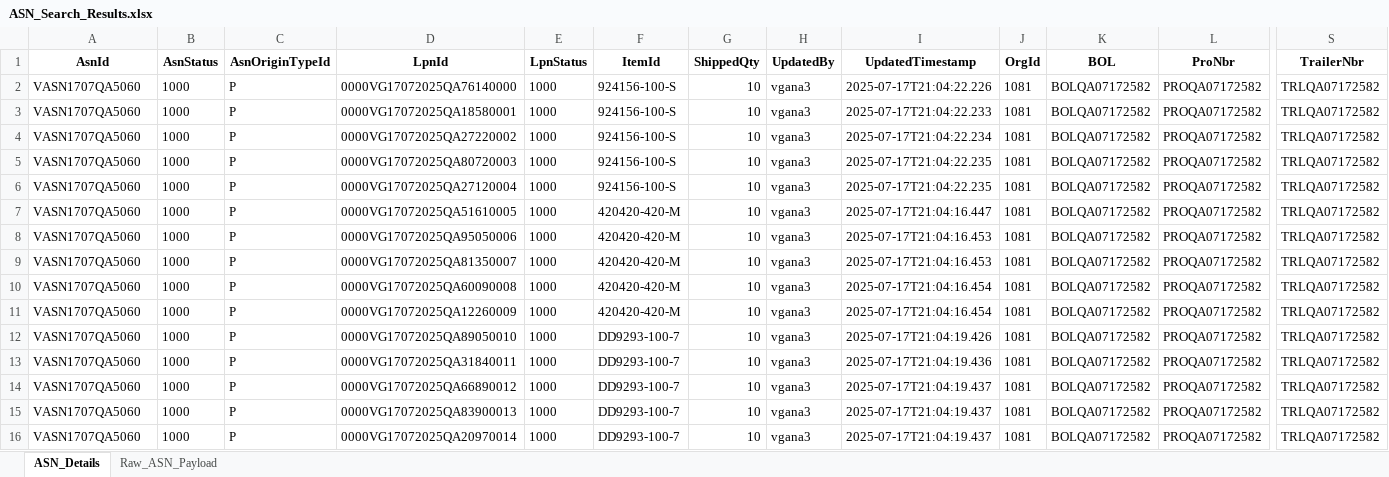
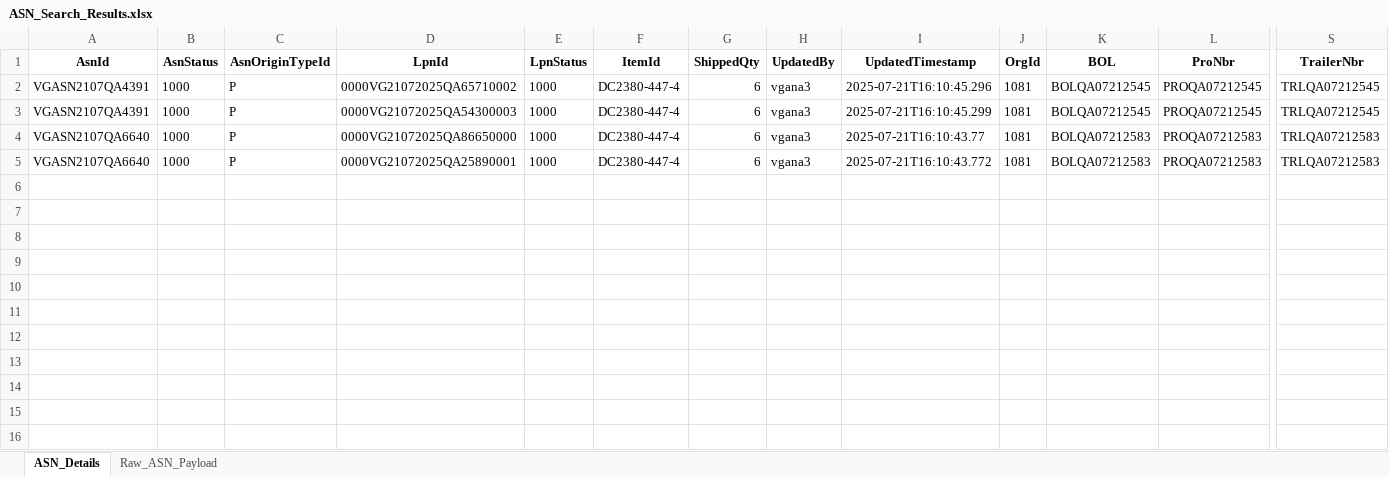
Before and after one commit to Vino0585/Nike, an Excel workbook: J30/Output_files/ASN_Search_Results.xlsx, sheet ASN_Details, drawn as a sheet; only a part is shown, gaps mark what is left out; values as stored, in another font and other column widths than the file's, no borders; removed rows and columns are numbered as before the commit, all else as after; rows hold the shown columns only; the diff covers the shown part only; the diff names each change by its address in the sheet, - before the commit and + after, or states it on an @@ line.

Commit message:
Merge remote-tracking branch 'origin/main'

```diff
--- a/J30/Output_files/ASN_Search_Results.xlsx (sheet ASN_Details)
+++ b/J30/Output_files/ASN_Search_Results.xlsx (sheet ASN_Details)
-row 2: VASN1707QA5060 | 1000 | P | 0000VG17072025QA76140000 | 1000 | 924156-100-S | 10 | vgana3 | 2025-07-17T21:04:22.226 | 1081 | BOLQA07172582 | PROQA07172582 | TRLQA07172582
-row 3: VASN1707QA5060 | 1000 | P | 0000VG17072025QA18580001 | 1000 | 924156-100-S | 10 | vgana3 | 2025-07-17T21:04:22.233 | 1081 | BOLQA07172582 | PROQA07172582 | TRLQA07172582
-row 4: VASN1707QA5060 | 1000 | P | 0000VG17072025QA27220002 | 1000 | 924156-100-S | 10 | vgana3 | 2025-07-17T21:04:22.234 | 1081 | BOLQA07172582 | PROQA07172582 | TRLQA07172582
-row 5: VASN1707QA5060 | 1000 | P | 0000VG17072025QA80720003 | 1000 | 924156-100-S | 10 | vgana3 | 2025-07-17T21:04:22.235 | 1081 | BOLQA07172582 | PROQA07172582 | TRLQA07172582
-row 6: VASN1707QA5060 | 1000 | P | 0000VG17072025QA27120004 | 1000 | 924156-100-S | 10 | vgana3 | 2025-07-17T21:04:22.235 | 1081 | BOLQA07172582 | PROQA07172582 | TRLQA07172582
-row 7: VASN1707QA5060 | 1000 | P | 0000VG17072025QA51610005 | 1000 | 420420-420-M | 10 | vgana3 | 2025-07-17T21:04:16.447 | 1081 | BOLQA07172582 | PROQA07172582 | TRLQA07172582
-row 8: VASN1707QA5060 | 1000 | P | 0000VG17072025QA95050006 | 1000 | 420420-420-M | 10 | vgana3 | 2025-07-17T21:04:16.453 | 1081 | BOLQA07172582 | PROQA07172582 | TRLQA07172582
-row 9: VASN1707QA5060 | 1000 | P | 0000VG17072025QA81350007 | 1000 | 420420-420-M | 10 | vgana3 | 2025-07-17T21:04:16.453 | 1081 | BOLQA07172582 | PROQA07172582 | TRLQA07172582
-row 10: VASN1707QA5060 | 1000 | P | 0000VG17072025QA60090008 | 1000 | 420420-420-M | 10 | vgana3 | 2025-07-17T21:04:16.454 | 1081 | BOLQA07172582 | PROQA07172582 | TRLQA07172582
-A2:A3 (AsnId): VASN1707QA5060
+A2:A3 (AsnId): VGASN2107QA4391
-D2 (LpnId): 0000VG17072025QA12260009
+D2 (LpnId): 0000VG21072025QA65710002
-F2 (ItemId): 420420-420-M
+F2 (ItemId): DC2380-447-4
-G2:G3 (ShippedQty): 10
+G2:G3 (ShippedQty): 6
-I2 (UpdatedTimestamp): 2025-07-17T21:04:16.454
+I2 (UpdatedTimestamp): 2025-07-21T16:10:45.296
-K2:K3 (BOL): BOLQA07172582
+K2:K3 (BOL): BOLQA07212545
-L2:L3 (ProNbr): PROQA07172582
+L2:L3 (ProNbr): PROQA07212545
-S2:S3 (TrailerNbr): TRLQA07172582
+S2:S3 (TrailerNbr): TRLQA07212545
-D3 (LpnId): 0000VG17072025QA89050010
+D3 (LpnId): 0000VG21072025QA54300003
-F3 (ItemId): DD9293-100-7
+F3 (ItemId): DC2380-447-4
-I3 (UpdatedTimestamp): 2025-07-17T21:04:19.426
+I3 (UpdatedTimestamp): 2025-07-21T16:10:45.299
-row 13: VASN1707QA5060 | 1000 | P | 0000VG17072025QA31840011 | 1000 | DD9293-100-7 | 10 | vgana3 | 2025-07-17T21:04:19.436 | 1081 | BOLQA07172582 | PROQA07172582 | TRLQA07172582
-A4:A5 (AsnId): VASN1707QA5060
+A4:A5 (AsnId): VGASN2107QA6640
-D4 (LpnId): 0000VG17072025QA66890012
+D4 (LpnId): 0000VG21072025QA86650000
-F4:F5 (ItemId): DD9293-100-7
+F4:F5 (ItemId): DC2380-447-4
-G4:G5 (ShippedQty): 10
+G4:G5 (ShippedQty): 6
-I4 (UpdatedTimestamp): 2025-07-17T21:04:19.437
+I4 (UpdatedTimestamp): 2025-07-21T16:10:43.77
-K4:K5 (BOL): BOLQA07172582
+K4:K5 (BOL): BOLQA07212583
-L4:L5 (ProNbr): PROQA07172582
+L4:L5 (ProNbr): PROQA07212583
-S4:S5 (TrailerNbr): TRLQA07172582
+S4:S5 (TrailerNbr): TRLQA07212583
-D5 (LpnId): 0000VG17072025QA83900013
+D5 (LpnId): 0000VG21072025QA25890001
-I5 (UpdatedTimestamp): 2025-07-17T21:04:19.437
+I5 (UpdatedTimestamp): 2025-07-21T16:10:43.772
-row 16: VASN1707QA5060 | 1000 | P | 0000VG17072025QA20970014 | 1000 | DD9293-100-7 | 10 | vgana3 | 2025-07-17T21:04:19.437 | 1081 | BOLQA07172582 | PROQA07172582 | TRLQA07172582
```
Also changed, not shown: 15 removed rows elsewhere in this sheet, sheet Raw_ASN_Payload, J30/Input_files/WorkSheet.xlsx, J30/Output_files/ASN_Creation_Report.xlsx, 2 other files.
